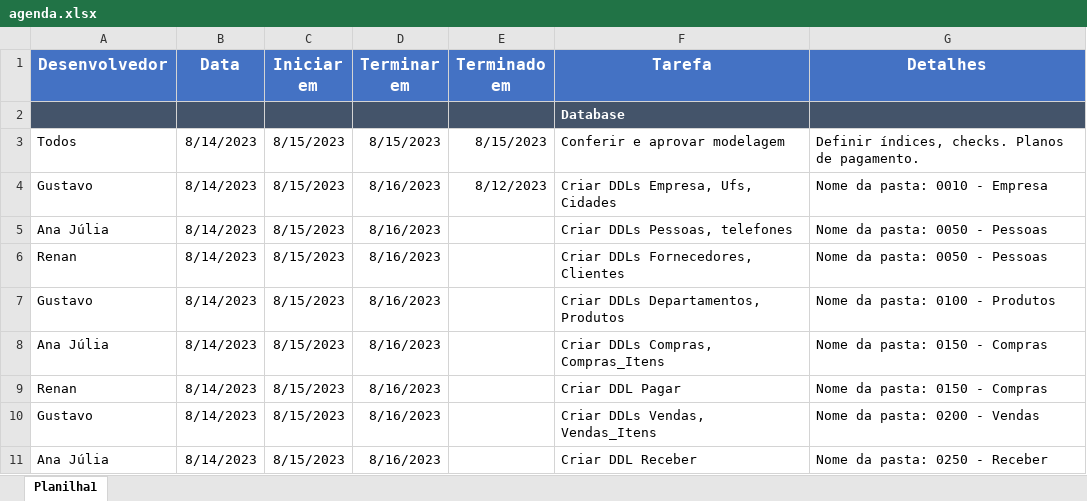
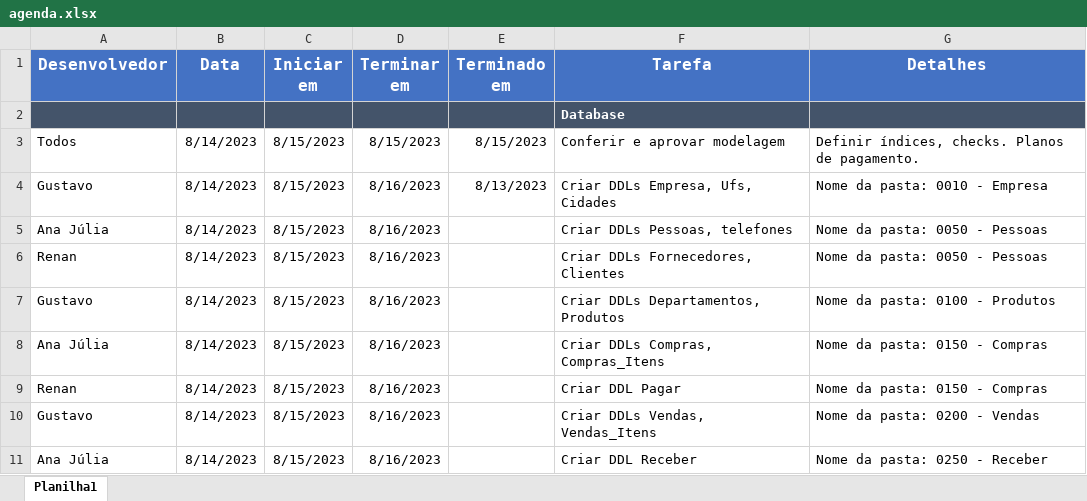
Before and after one commit to proj-padaria/padaria-doc, an Excel workbook: agenda.xlsx, sheet Planilha1, drawn as a sheet; only a part is shown; values as stored, in another font and other column widths than the file's, no borders; the diff names each change by its address in the sheet, - before the commit and + after, or states it on an @@ line.

Commit message:
Atualizacao Agenda

```diff
--- a/agenda.xlsx (sheet Planilha1)
+++ b/agenda.xlsx (sheet Planilha1)
-E4 (Terminado em): 8/12/2023
+E4 (Terminado em): 8/13/2023
```
